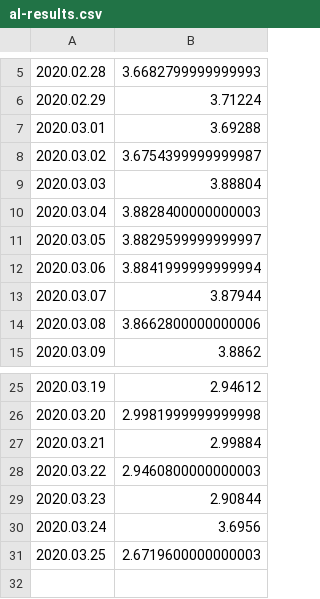
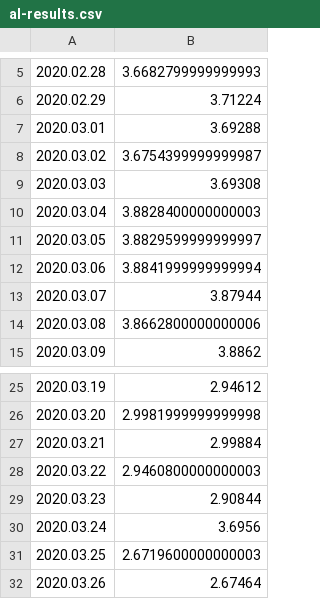
Before and after one commit to mozilla-mobile/fenix-nightly-perftest-results, a CSV file: al-results.csv, drawn as a sheet; only a part is shown, gaps mark what is left out.

```diff
--- a/al-results.csv
+++ b/al-results.csv
@@ -8,3 +8,3 @@
 2020.03.02, 3.6754399999999987
-2020.03.03, 3.88804
+2020.03.03, 3.69308
 2020.03.04, 3.8828400000000003
@@ -31 +31,2 @@
 2020.03.25, 2.6719600000000003
+2020.03.26, 2.67464
```
Also changed, not shown: ha-results.csv, hanoob-results.csv, 12 other files.
